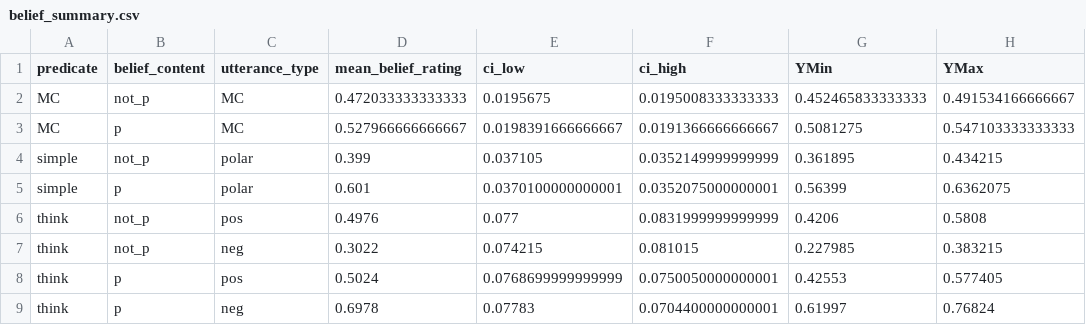
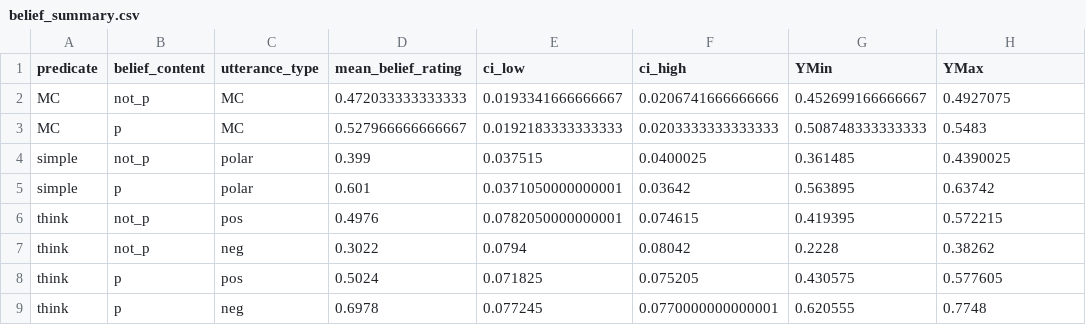
Before and after one commit to pennydy/Projectivity_RSA, a CSV file: analysis/1_listenerProjection/main/results/belief_summary.csv, drawn as a sheet; only a part is shown; the diff covers the shown part only.

```diff
--- a/analysis/1_listenerProjection/main/results/belief_summary.csv
+++ b/analysis/1_listenerProjection/main/results/belief_summary.csv
@@ -1,9 +1,9 @@
 "predicate","belief_content","utterance_type","mean_belief_rating","ci_low","ci_high","YMin","YMax"
-"MC","not_p","MC",0.472033333333333,0.0195675,0.0195008333333333,0.452465833333333,0.491534166666667
-"MC","p","MC",0.527966666666667,0.0198391666666667,0.0191366666666667,0.5081275,0.547103333333333
-"simple","not_p","polar",0.399,0.037105,0.0352149999999999,0.361895,0.434215
-"simple","p","polar",0.601,0.0370100000000001,0.0352075000000001,0.56399,0.6362075
-"think","not_p","pos",0.4976,0.077,0.0831999999999999,0.4206,0.5808
-"think","not_p","neg",0.3022,0.074215,0.081015,0.227985,0.383215
-"think","p","pos",0.5024,0.0768699999999999,0.0750050000000001,0.42553,0.577405
-"think","p","neg",0.6978,0.07783,0.0704400000000001,0.61997,0.76824
+"MC","not_p","MC",0.472033333333333,0.0193341666666667,0.0206741666666666,0.452699166666667,0.4927075
+"MC","p","MC",0.527966666666667,0.0192183333333333,0.0203333333333333,0.508748333333333,0.5483
+"simple","not_p","polar",0.399,0.037515,0.0400025,0.361485,0.4390025
+"simple","p","polar",0.601,0.0371050000000001,0.03642,0.563895,0.63742
+"think","not_p","pos",0.4976,0.0782050000000001,0.074615,0.419395,0.572215
+"think","not_p","neg",0.3022,0.0794,0.08042,0.2228,0.38262
+"think","p","pos",0.5024,0.071825,0.075205,0.430575,0.577605
+"think","p","neg",0.6978,0.077245,0.0770000000000001,0.620555,0.7748
```
Also changed, not shown: 62 edited cells elsewhere in this file, analysis/1_listenerProjection/main/results/certainty_summary.csv, 7 other files.
